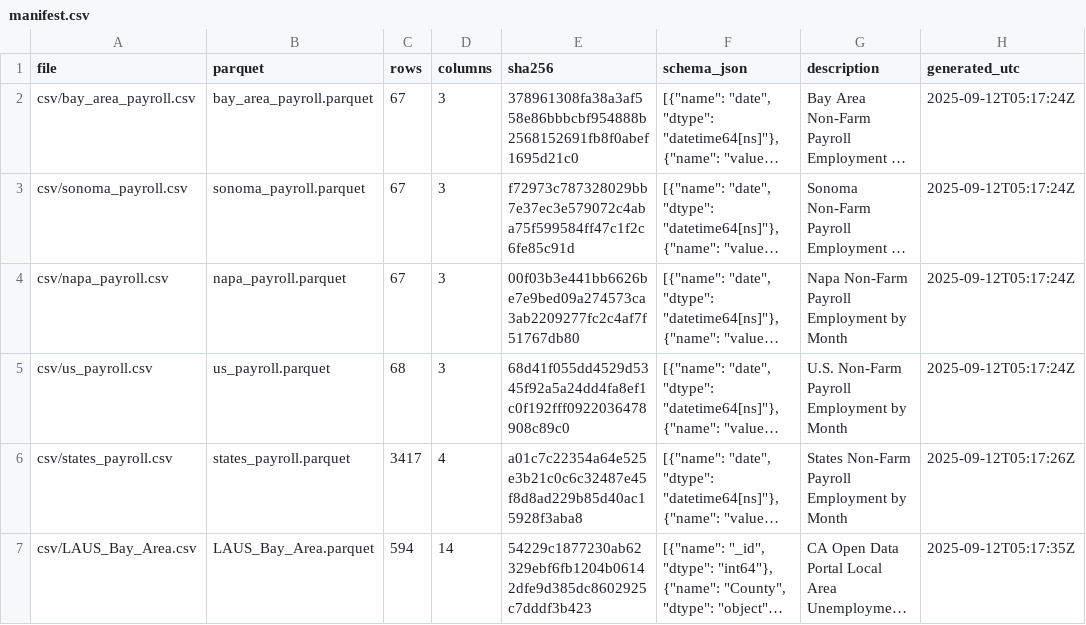
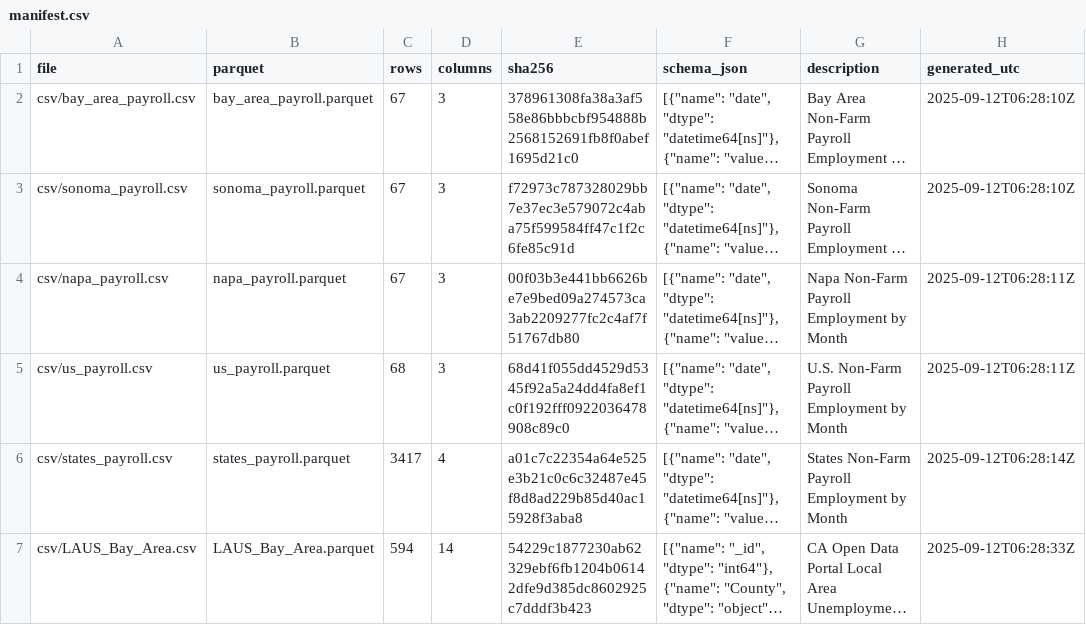
Before and after one commit to mjwalther/BACEI_Dashboard, a CSV file: docs/data_build/manifest.csv, drawn as a sheet; long unchanged cells end in …; the diff names each change by its address in the sheet, - before the commit and + after, or states it on an @@ line.

```diff
--- a/docs/data_build/manifest.csv
+++ b/docs/data_build/manifest.csv
-H2:H3 (generated_utc): 2025-09-12T05:17:24Z
+H2:H3 (generated_utc): 2025-09-12T06:28:10Z
-H4:H5 (generated_utc): 2025-09-12T05:17:24Z
+H4:H5 (generated_utc): 2025-09-12T06:28:11Z
-H6 (generated_utc): 2025-09-12T05:17:26Z
+H6 (generated_utc): 2025-09-12T06:28:14Z
-H7 (generated_utc): 2025-09-12T05:17:35Z
+H7 (generated_utc): 2025-09-12T06:28:33Z
```
Also changed, not shown: 1 other file.
